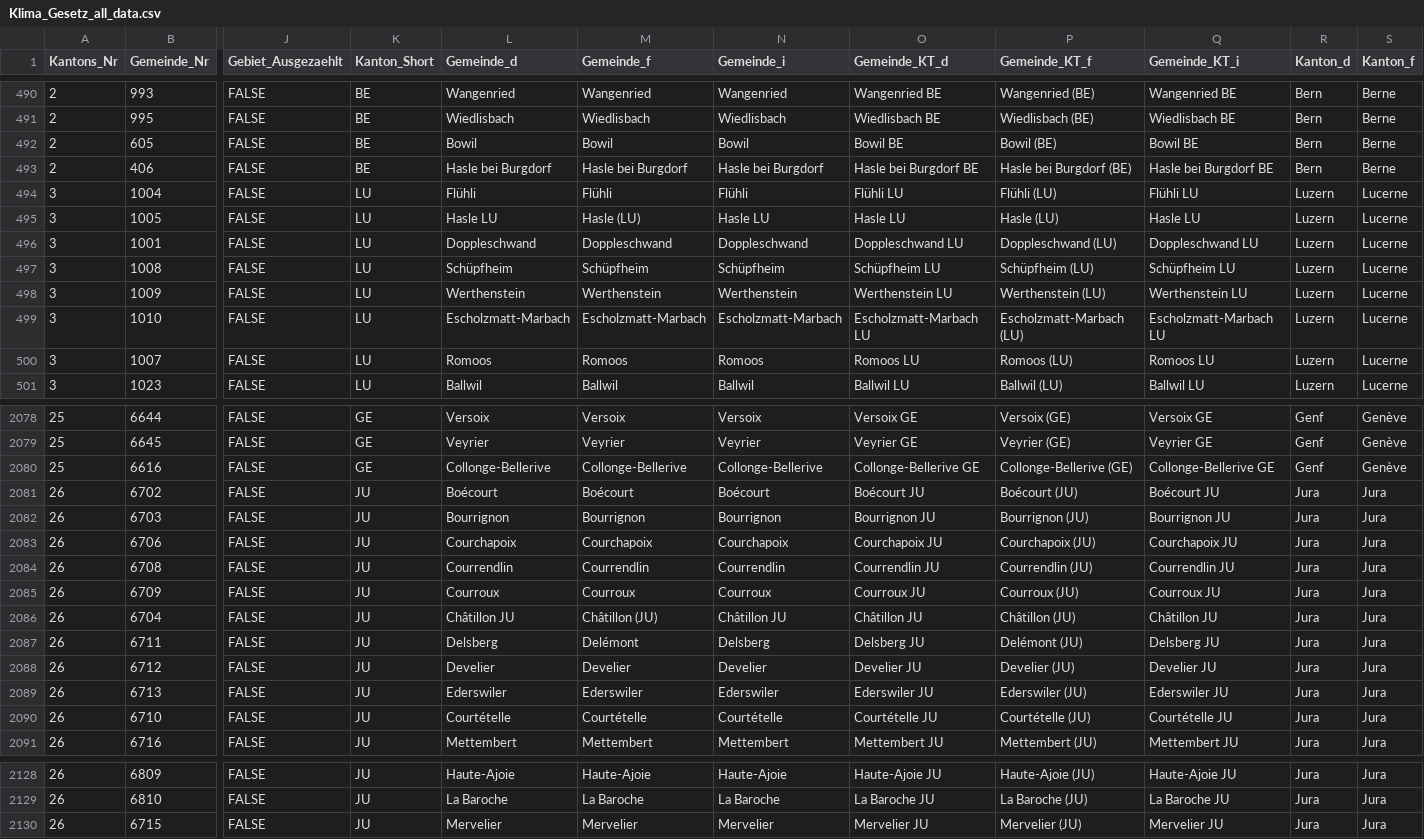
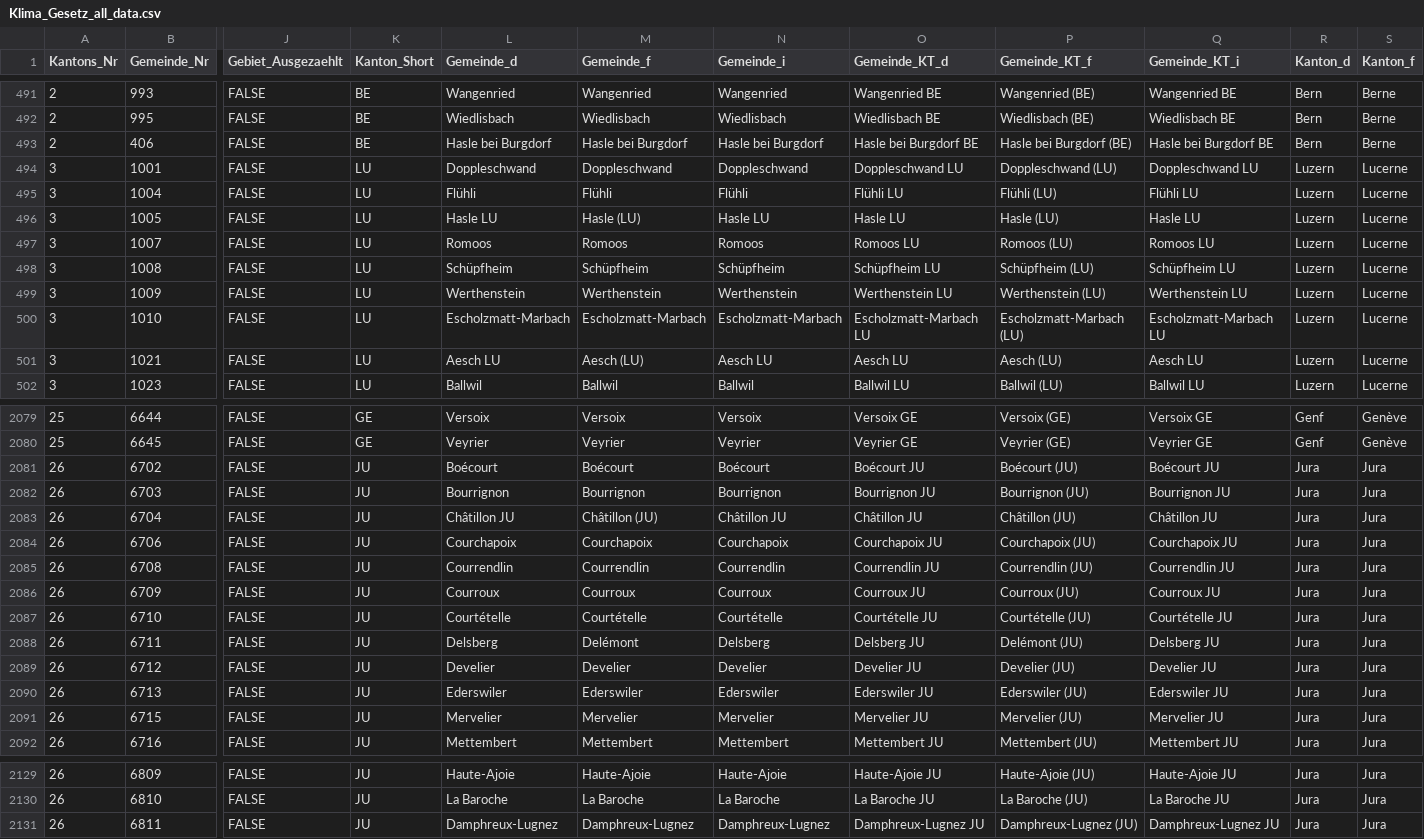
Before and after one commit to awp-finanznachrichten/lena_juni2023, a CSV file: Output/Klima_Gesetz_all_data.csv, drawn as a sheet; only a part is shown, gaps mark what is left out; addresses are those after the commit; rows hold the shown columns only; the diff covers the shown part only; the diff names each change by its address in the sheet, - before the commit and + after, or states it on an @@ line.

```diff
--- a/Output/Klima_Gesetz_all_data.csv
+++ b/Output/Klima_Gesetz_all_data.csv
@@ row 492 moved to row 311: 2 @@
@@ row 496 moved to row 494: 3 @@
@@ row 500 moved to row 497: 3 @@
@@ row 513 moved to row 501: 3 @@
@@ row 2080 moved to row 2051: 25 @@
@@ row 2086 moved to row 2083: 26 @@
@@ row 2090 moved to row 2087: 26 @@
+row 2091: 26 | 6715 | FALSE | JU | Mervelier | Mervelier | Mervelier | Mervelier JU | Mervelier (JU) | Mervelier JU | Jura | Jura
-B2131 (Gemeinde_Nr): 6715
+B2131 (Gemeinde_Nr): 6811
-L2131 (Gemeinde_d): Mervelier
+L2131 (Gemeinde_d): Damphreux-Lugnez
-M2131 (Gemeinde_f): Mervelier
+M2131 (Gemeinde_f): Damphreux-Lugnez
-N2131 (Gemeinde_i): Mervelier
+N2131 (Gemeinde_i): Damphreux-Lugnez
-O2131 (Gemeinde_KT_d): Mervelier JU
+O2131 (Gemeinde_KT_d): Damphreux-Lugnez JU
-P2131 (Gemeinde_KT_f): Mervelier (JU)
+P2131 (Gemeinde_KT_f): Damphreux-Lugnez (JU)
-Q2131 (Gemeinde_KT_i): Mervelier JU
+Q2131 (Gemeinde_KT_i): Damphreux-Lugnez JU
```
Also changed, not shown: 63 moved rows elsewhere in this file, Output/Covid_Gesetz_all_data.csv, Output/Covid_Gesetz_dw.csv, 11 other files.
